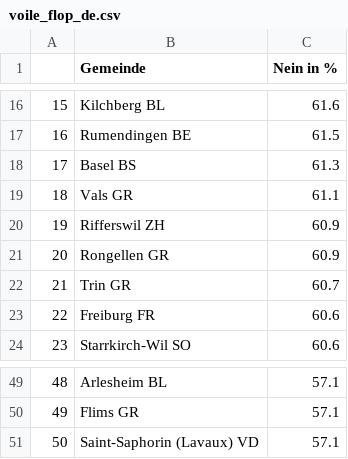
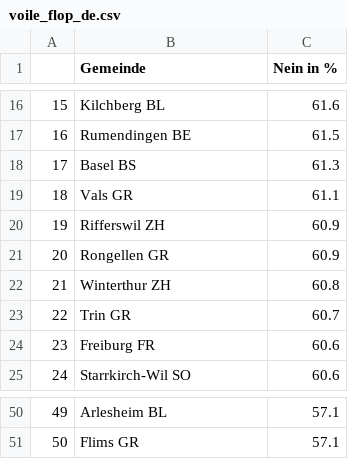
Before and after one commit to awp-finanznachrichten/lena_maerz2021, a CSV file: Tableaux/voile_flop_de.csv, drawn as a sheet; only a part is shown, gaps mark what is left out; removed rows and columns are numbered as before the commit, all else as after; the diff names each change by its address in the sheet, - before the commit and + after, or states it on an @@ line.

```diff
--- a/Tableaux/voile_flop_de.csv
+++ b/Tableaux/voile_flop_de.csv
+row 22: 21 | Winterthur ZH | 60.8
@@ column A renumbered between rows 23 and 51 @@
-row 51: 50 | Saint-Saphorin (Lavaux) VD | 57.1
```
Also changed, not shown: Tableaux/diminu_de.csv, Tableaux/diminu_fr.csv, 3 other files.
